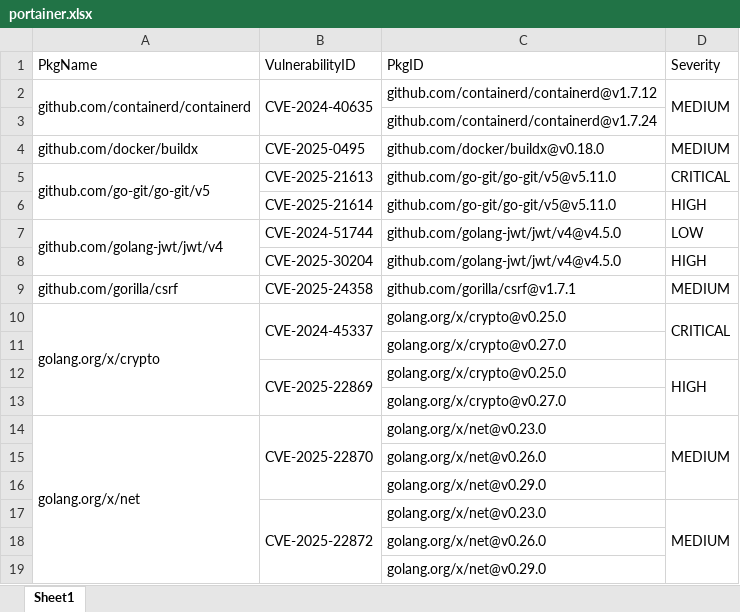
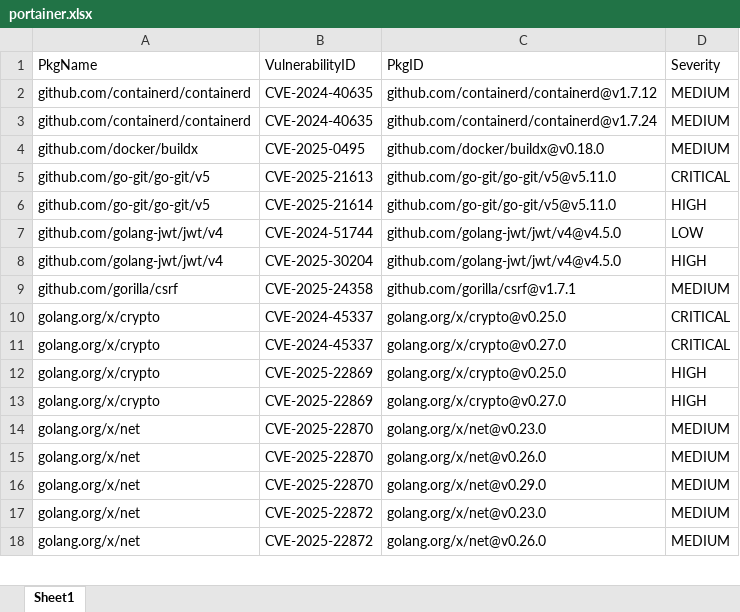
Before and after one commit to kullkay/NEXIGN, an Excel workbook: part1/portainer.xlsx, sheet Sheet1, drawn as a sheet; only a part is shown; values as stored, in another font and other column widths than the file's, no cell formats; removed rows and columns are numbered as before the commit, all else as after; the diff covers the shown part only; the diff names each change by its address in the sheet, - before the commit and + after, or states it on an @@ line.

```diff
--- a/part1/portainer.xlsx (sheet Sheet1)
+++ b/part1/portainer.xlsx (sheet Sheet1)
-A2:A3 merged
-B2:B3 merged
-D2:D3 merged
-row 3:  |  | github.com/containerd/containerd@v1.7.24
+row 3: github.com/containerd/containerd | CVE-2024-40635 | github.com/containerd/containerd@v1.7.24 | MEDIUM
-A5:A6 merged
-A6 (PkgName): (empty)
+A6 (PkgName): github.com/go-git/go-git/v5
-A7:A8 merged
-A8 (PkgName): (empty)
+A8 (PkgName): github.com/golang-jwt/jwt/v4
-A10:A13 merged
-B10:B11 merged
-D10:D11 merged
-row 11:  |  | golang.org/x/crypto@v0.27.0
+row 11: golang.org/x/crypto | CVE-2024-45337 | golang.org/x/crypto@v0.27.0 | CRITICAL
-A12 (PkgName): (empty)
+A12 (PkgName): golang.org/x/crypto
-B12:B13 merged
-D12:D13 merged
-row 13:  |  | golang.org/x/crypto@v0.27.0
+row 13: golang.org/x/crypto | CVE-2025-22869 | golang.org/x/crypto@v0.27.0 | HIGH
-A14:A19 merged
-B14:B16 merged
-D14:D16 merged
-row 15:  |  | golang.org/x/net@v0.26.0
-row 16:  |  | golang.org/x/net@v0.29.0
+row 15: golang.org/x/net | CVE-2025-22870 | golang.org/x/net@v0.26.0 | MEDIUM
+row 16: golang.org/x/net | CVE-2025-22870 | golang.org/x/net@v0.29.0 | MEDIUM
-A17 (PkgName): (empty)
+A17 (PkgName): golang.org/x/net
-B17:B19 merged
-D17:D19 merged
-row 18:  |  | golang.org/x/net@v0.26.0
-row 19:  |  | golang.org/x/net@v0.29.0
+row 18: golang.org/x/net | CVE-2025-22872 | golang.org/x/net@v0.26.0 | MEDIUM
```
Also changed, not shown: 19 added rows, 18 removed rows, 6 edited cells and merged cells elsewhere in this sheet, cell formats, part1/portainer_vulns_itog.xlsx, 4 other files.
